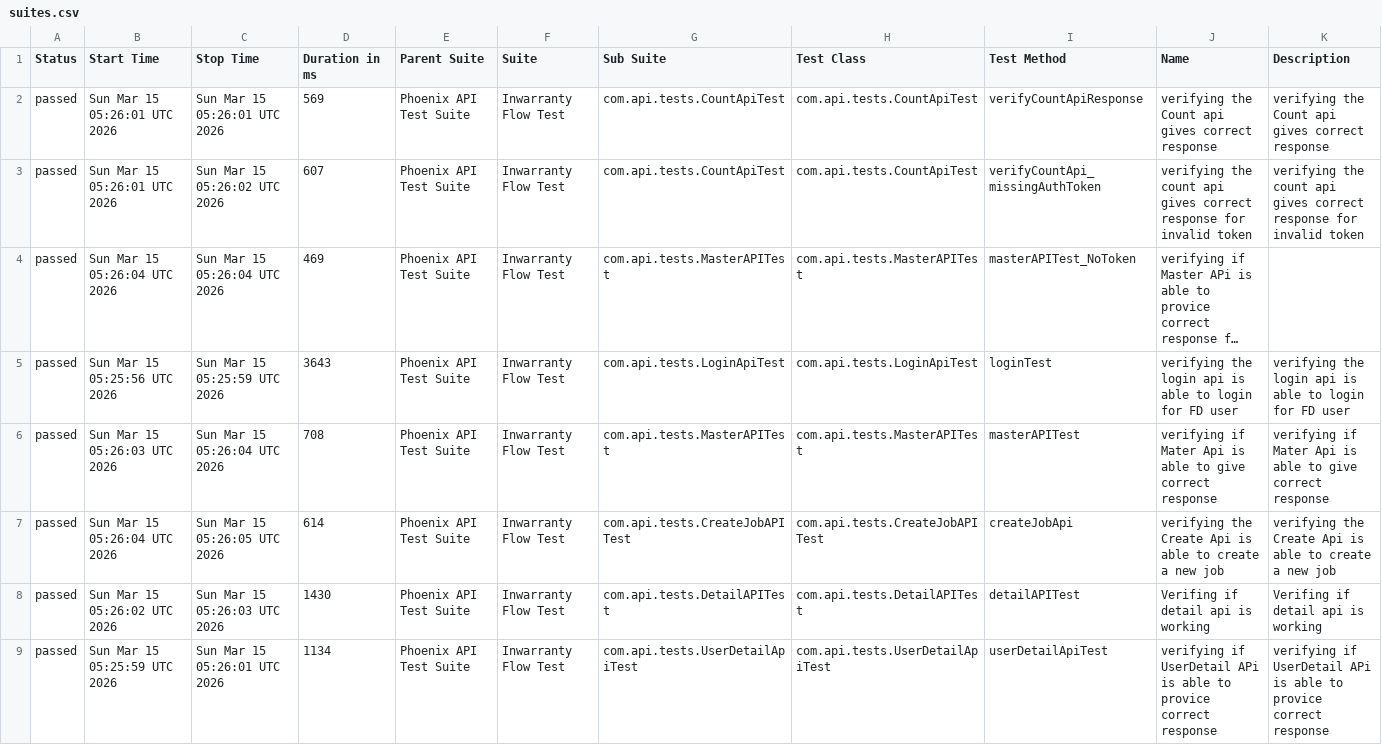
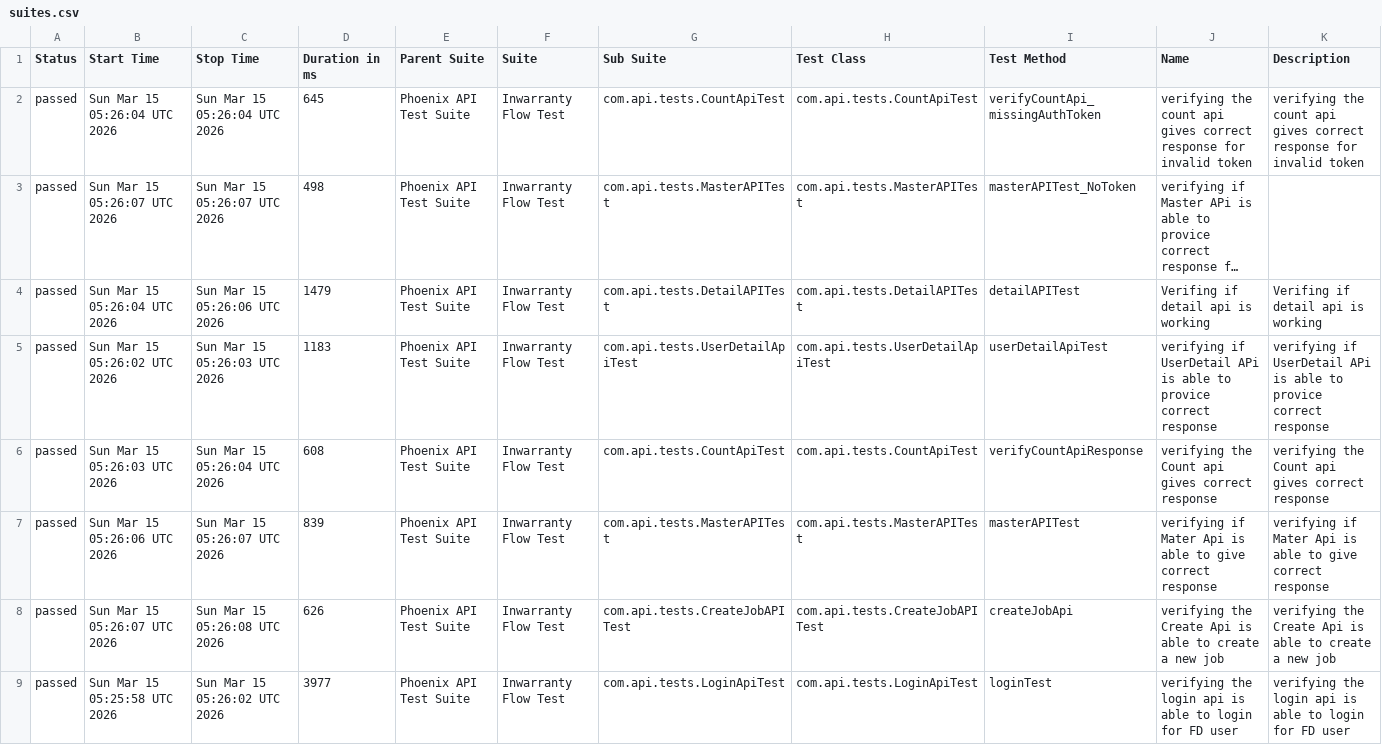
Before and after one commit to RanjaniManuel/PhoenixTestAutomationFramework, a CSV file: data/suites.csv, drawn as a sheet; long unchanged cells end in …; removed rows and columns are numbered as before the commit, all else as after; the diff names each change by its address in the sheet, - before the commit and + after, or states it on an @@ line.

```diff
--- a/data/suites.csv
+++ b/data/suites.csv
-row 2: passed | Sun Mar 15 05:26:01 UTC 2026 | Sun Mar 15 05:26:01 UTC 2026 | 569 | Phoenix API Test Suite | Inwarranty Flow Test | com.api.tests.CountApiTest | com.api.tests.CountApiTest | verifyCountApiResponse | verifying the Count api gives correct response | verifying the Count api gives correct response
-B2 (Start Time): Sun Mar 15 05:26:01 UTC 2026
+B2 (Start Time): Sun Mar 15 05:26:04 UTC 2026
-C2 (Stop Time): Sun Mar 15 05:26:02 UTC 2026
+C2 (Stop Time): Sun Mar 15 05:26:04 UTC 2026
-D2 (Duration in ms): 607
+D2 (Duration in ms): 645
-B3 (Start Time): Sun Mar 15 05:26:04 UTC 2026
+B3 (Start Time): Sun Mar 15 05:26:07 UTC 2026
-C3 (Stop Time): Sun Mar 15 05:26:04 UTC 2026
+C3 (Stop Time): Sun Mar 15 05:26:07 UTC 2026
-D3 (Duration in ms): 469
+D3 (Duration in ms): 498
+row 4: passed | Sun Mar 15 05:26:04 UTC 2026 | Sun Mar 15 05:26:06 UTC 2026 | 1479 | Phoenix API Test Suite | Inwarranty Flow Test | com.api.tests.DetailAPITest | com.api.tests.DetailAPITest | detailAPITest | Verifing if detail api is working | Verifing if detail api is working
+row 5: passed | Sun Mar 15 05:26:02 UTC 2026 | Sun Mar 15 05:26:03 UTC 2026 | 1183 | Phoenix API Test Suite | Inwarranty Flow Test | com.api.tests.UserDetailApiTest | com.api.tests.UserDetailApiTest | userDetailApiTest | verifying if UserDetail APi is able to provice correct response | verifying if UserDetail APi is able to provice correct response
-B6 (Start Time): Sun Mar 15 05:25:56 UTC 2026
+B6 (Start Time): Sun Mar 15 05:26:03 UTC 2026
-C6 (Stop Time): Sun Mar 15 05:25:59 UTC 2026
+C6 (Stop Time): Sun Mar 15 05:26:04 UTC 2026
-D6 (Duration in ms): 3643
+D6 (Duration in ms): 608
-G6 (Sub Suite): com.api.tests.LoginApiTest
+G6 (Sub Suite): com.api.tests.CountApiTest
-H6 (Test Class): com.api.tests.LoginApiTest
+H6 (Test Class): com.api.tests.CountApiTest
-I6 (Test Method): loginTest
+I6 (Test Method): verifyCountApiResponse
-J6 (Name): verifying the login api is able to login for FD user
+J6 (Name): verifying the Count api gives correct response
-K6 (Description): verifying the login api is able to login for FD user
+K6 (Description): verifying the Count api gives correct response
-B7 (Start Time): Sun Mar 15 05:26:03 UTC 2026
+B7 (Start Time): Sun Mar 15 05:26:06 UTC 2026
-C7 (Stop Time): Sun Mar 15 05:26:04 UTC 2026
+C7 (Stop Time): Sun Mar 15 05:26:07 UTC 2026
-D7 (Duration in ms): 708
+D7 (Duration in ms): 839
-B8 (Start Time): Sun Mar 15 05:26:04 UTC 2026
+B8 (Start Time): Sun Mar 15 05:26:07 UTC 2026
-C8 (Stop Time): Sun Mar 15 05:26:05 UTC 2026
+C8 (Stop Time): Sun Mar 15 05:26:08 UTC 2026
-D8 (Duration in ms): 614
+D8 (Duration in ms): 626
-row 8: passed | Sun Mar 15 05:26:02 UTC 2026 | Sun Mar 15 05:26:03 UTC 2026 | 1430 | Phoenix API Test Suite | Inwarranty Flow Test | com.api.tests.DetailAPITest | com.api.tests.DetailAPITest | detailAPITest | Verifing if detail api is working | Verifing if detail api is working
-B9 (Start Time): Sun Mar 15 05:25:59 UTC 2026
+B9 (Start Time): Sun Mar 15 05:25:58 UTC 2026
-C9 (Stop Time): Sun Mar 15 05:26:01 UTC 2026
+C9 (Stop Time): Sun Mar 15 05:26:02 UTC 2026
-D9 (Duration in ms): 1134
+D9 (Duration in ms): 3977
-G9 (Sub Suite): com.api.tests.UserDetailApiTest
+G9 (Sub Suite): com.api.tests.LoginApiTest
-H9 (Test Class): com.api.tests.UserDetailApiTest
+H9 (Test Class): com.api.tests.LoginApiTest
-I9 (Test Method): userDetailApiTest
+I9 (Test Method): loginTest
-J9 (Name): verifying if UserDetail APi is able to provice correct response
+J9 (Name): verifying the login api is able to login for FD user
-K9 (Description): verifying if UserDetail APi is able to provice correct response
+K9 (Description): verifying the login api is able to login for FD user
```
Also changed, not shown: data/behaviors.csv, 49 other files.
